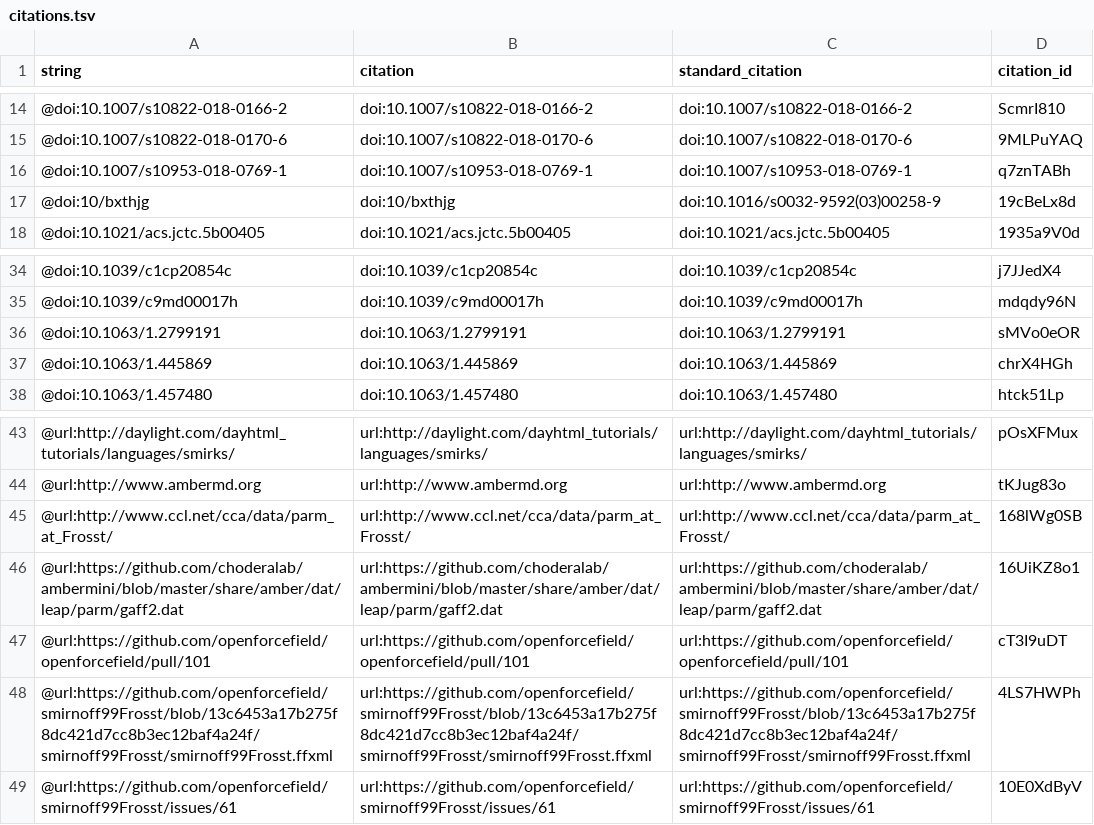
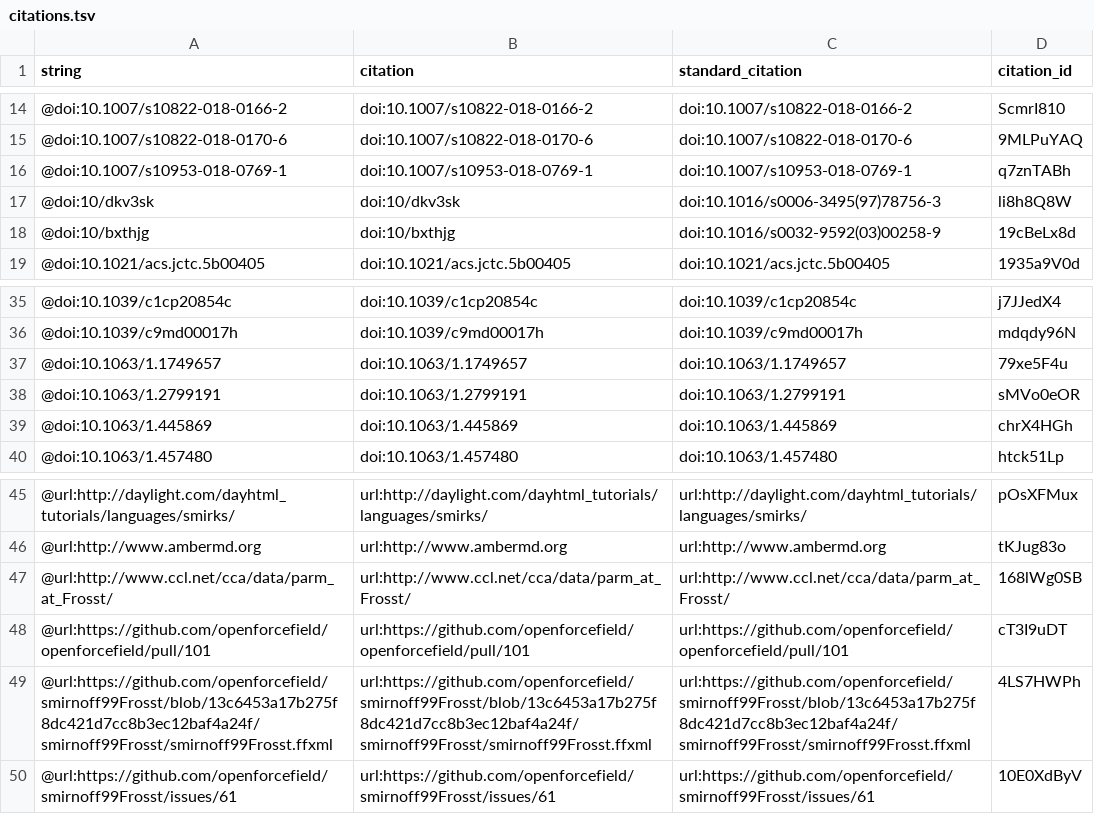
Before and after one commit to slochower/smirnoff-host-guest-manuscript, a TSV file: citations.tsv, drawn as a sheet; only a part is shown, gaps mark what is left out.

Commit message:
Fix raw citation
This build is based on
https://github.com/slochower/smirnoff-host-guest-manuscript/commit/9aadc8770f76e11884bcc0ff396771556af115e9.

This commit was created by the following Travis CI build and job:
https://travis-ci.com/slochower/smirnoff-host-guest-manuscript/builds/560690175
https://travis-ci.com/slochower/smirnoff-host-guest-manuscript/jobs/560690176

[ci skip]

The full commit message that triggered this build is copied below:

Fix raw citation

```diff
--- a/citations.tsv
+++ b/citations.tsv
@@ -16,2 +16,3 @@ string	citation	standard_citation	citation_id
 @doi:10.1007/s10953-018-0769-1	doi:10.1007/s10953-018-0769-1	doi:10.1007/s10953-018-0769-1	q7znTABh
+@doi:10/dkv3sk	doi:10/dkv3sk	doi:10.1016/s0006-3495(97)78756-3	li8h8Q8W
 @doi:10/bxthjg	doi:10/bxthjg	doi:10.1016/s0032-9592(03)00258-9	19cBeLx8d
@@ -35,2 +36,3 @@ string	citation	standard_citation	citation_id
 @doi:10.1039/c9md00017h	doi:10.1039/c9md00017h	doi:10.1039/c9md00017h	mdqdy96N
+@doi:10.1063/1.1749657	doi:10.1063/1.1749657	doi:10.1063/1.1749657	79xe5F4u
 @doi:10.1063/1.2799191	doi:10.1063/1.2799191	doi:10.1063/1.2799191	sMVo0eOR
@@ -45,3 +47,2 @@ string	citation	standard_citation	citation_id
 @url:http://www.ccl.net/cca/data/parm_at_Frosst/	url:http://www.ccl.net/cca/data/parm_at_Frosst/	url:http://www.ccl.net/cca/data/parm_at_Frosst/	168lWg0SB
-@url:https://github.com/choderalab/ambermini/blob/master/share/amber/dat/leap/parm/gaff2.dat	url:https://github.com/choderalab/ambermini/blob/master/share/amber/dat/leap/parm/gaff2.dat	url:https://github.com/choderalab/ambermini/blob/master/share/amber/dat/leap/parm/gaff2.dat	16UiKZ8o1
 @url:https://github.com/openforcefield/openforcefield/pull/101	url:https://github.com/openforcefield/openforcefield/pull/101	url:https://github.com/openforcefield/openforcefield/pull/101	cT3I9uDT
```
Also changed, not shown: 5 other files.
